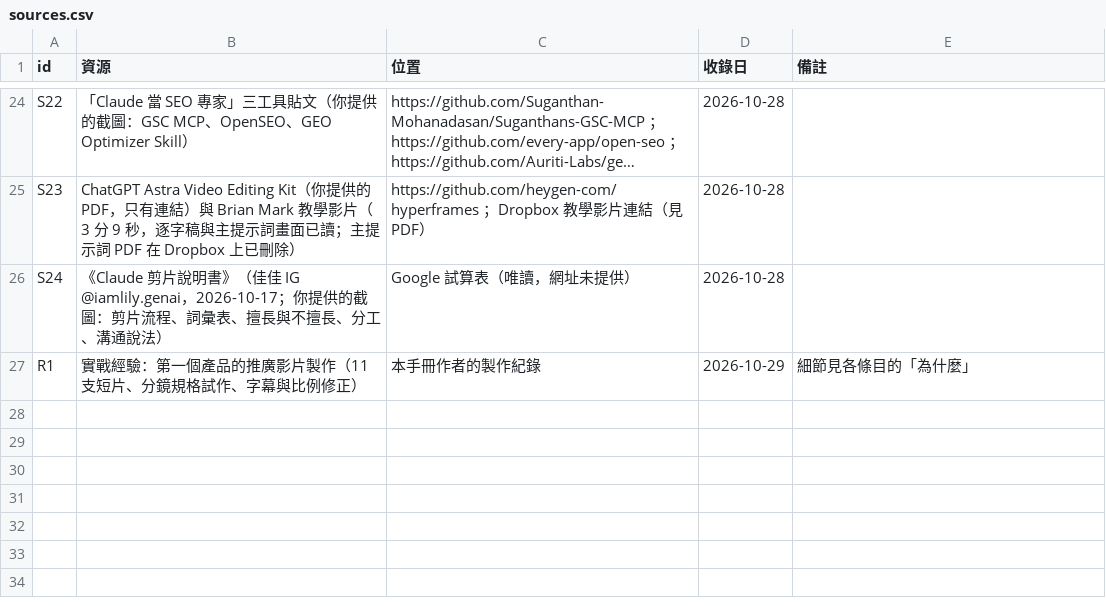
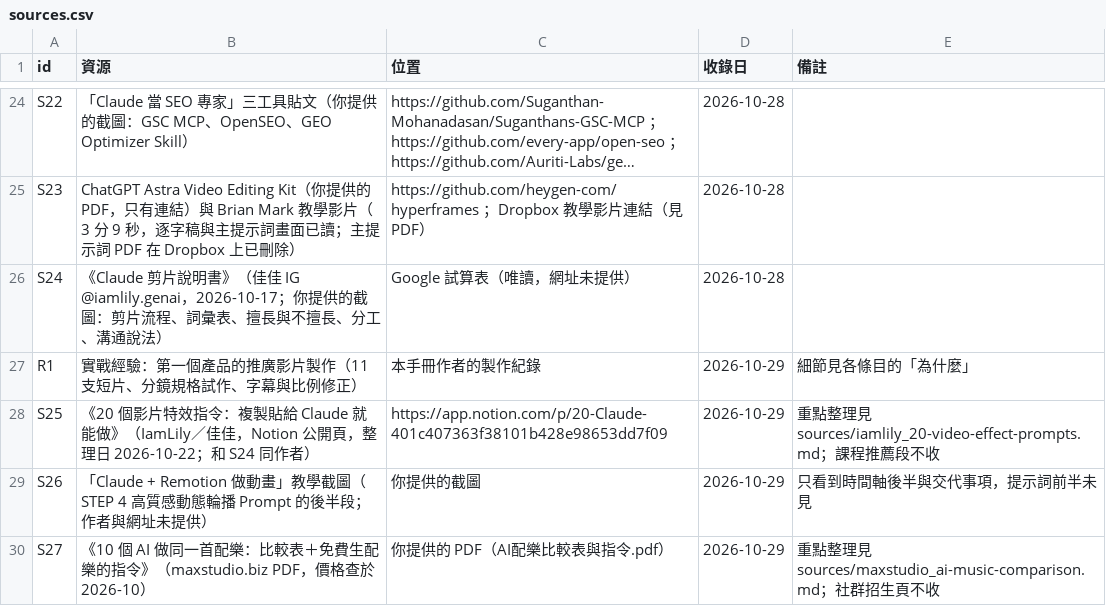
Before and after one commit to mick3412/production-playbook, a CSV file: data/sources.csv, drawn as a sheet; only a part is shown, gaps mark what is left out; long unchanged cells end in ….

```diff
--- a/data/sources.csv
+++ b/data/sources.csv
@@ -27 +27,4 @@
 "R1","實戰經驗：第一個產品的推廣影片製作（11 支短片、分鏡規格試作、字幕與比例修正）","本手冊作者的製作紀錄","2026-10-29","細節見各條目的「為什麼」"
+"S25","《20 個影片特效指令：複製貼給 Claude 就能做》（IamLily／佳佳，Notion 公開頁，整理日 2026-10-22；和 S24 同作者）","https://app.notion.com/p/20-Claude-401c407363f38101b428e98653dd7f09","2026-10-29","重點整理見 sources/iamlily_20-video-effect-prompts.md；課程推薦段不收"
+"S26","「Claude + Remotion 做動畫」教學截圖（STEP 4 高質感動態輪播 Prompt 的後半段；作者與網址未提供）","你提供的截圖","2026-10-29","只看到時間軸後半與交代事項，提示詞前半未見"
+"S27","《10 個 AI 做同一首配樂：比較表＋免費生配樂的指令》（maxstudio.biz PDF，價格查於 2026-10）","你提供的 PDF（AI配樂比較表與指令.pdf）","2026-10-29","重點整理見 sources/maxstudio_ai-music-comparison.md；社群招生頁不收"
```
Also changed, not shown: data/tools.csv, 13 other files.
